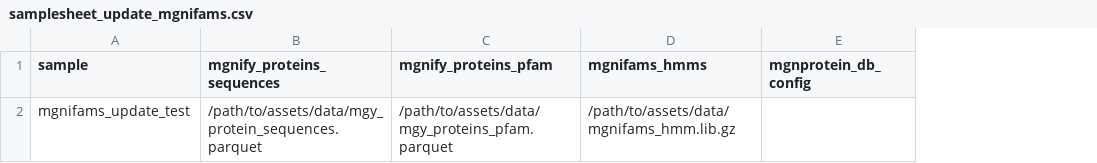
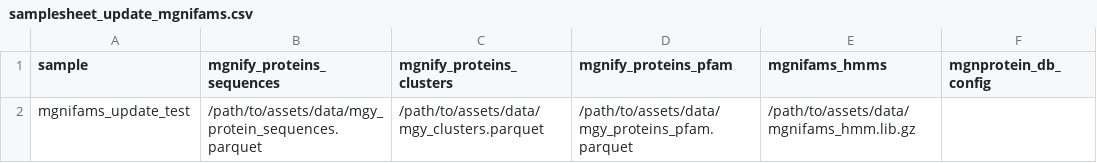
Before and after one commit to EBI-Metagenomics/mgnifams, a CSV file: assets/samplesheet_update_mgnifams.csv, drawn as a sheet; the diff names each change by its address in the sheet, - before the commit and + after, or states it on an @@ line.

```diff
--- a/assets/samplesheet_update_mgnifams.csv
+++ b/assets/samplesheet_update_mgnifams.csv
+column C (mgnify_proteins_clusters), row 2: /path/to/assets/data/mgy_clusters.parquet
```
Also changed, not shown: 12 other files.
